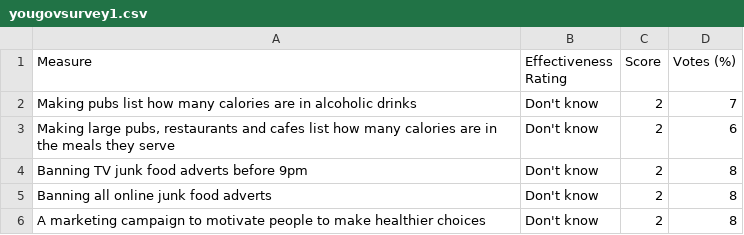
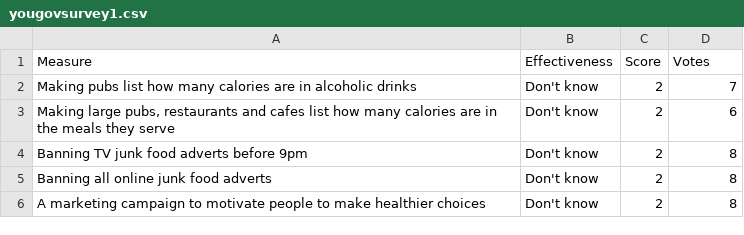
Before and after one commit to jesme00/jesme00.github.io, a CSV file: yougovsurvey1.csv, drawn as a sheet; only a part is shown.

Commit message:
Update yougovsurvey1.csv

```diff
--- a/yougovsurvey1.csv
+++ b/yougovsurvey1.csv
@@ -1,2 +1,2 @@
-Measure,Effectiveness Rating,Score,Votes (%)
+Measure,Effectiveness,Score,Votes
 Making pubs list how many calories are in alcoholic drinks ,Don't know,2,7
```
